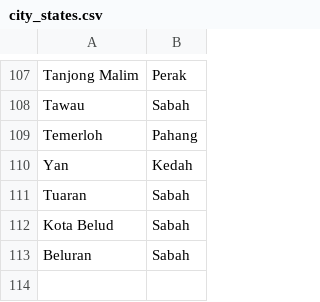
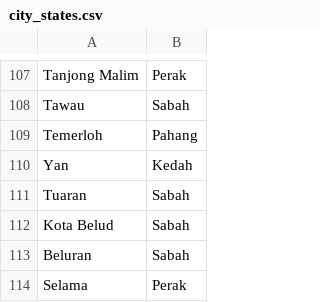
Before and after one commit to Light2Dark/quality-of-life, a CSV file: dbt/seeds/city_states.csv, drawn as a sheet; only a part is shown, gaps mark what is left out; the diff names each change by its address in the sheet, - before the commit and + after, or states it on an @@ line.

```diff
--- a/dbt/seeds/city_states.csv
+++ b/dbt/seeds/city_states.csv
+row 114: Selama | Perak
```
Also changed, not shown: dbt/seeds/city_places.csv, dbt/seeds/state_locations.csv, 4 other files.
